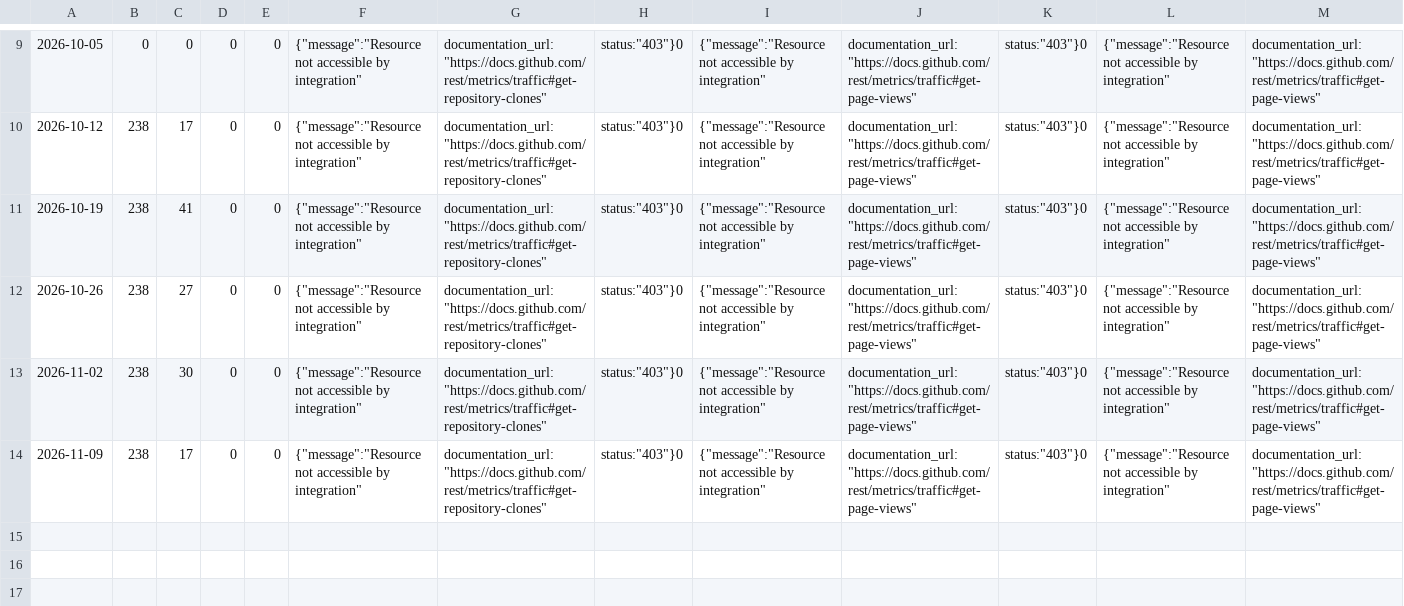
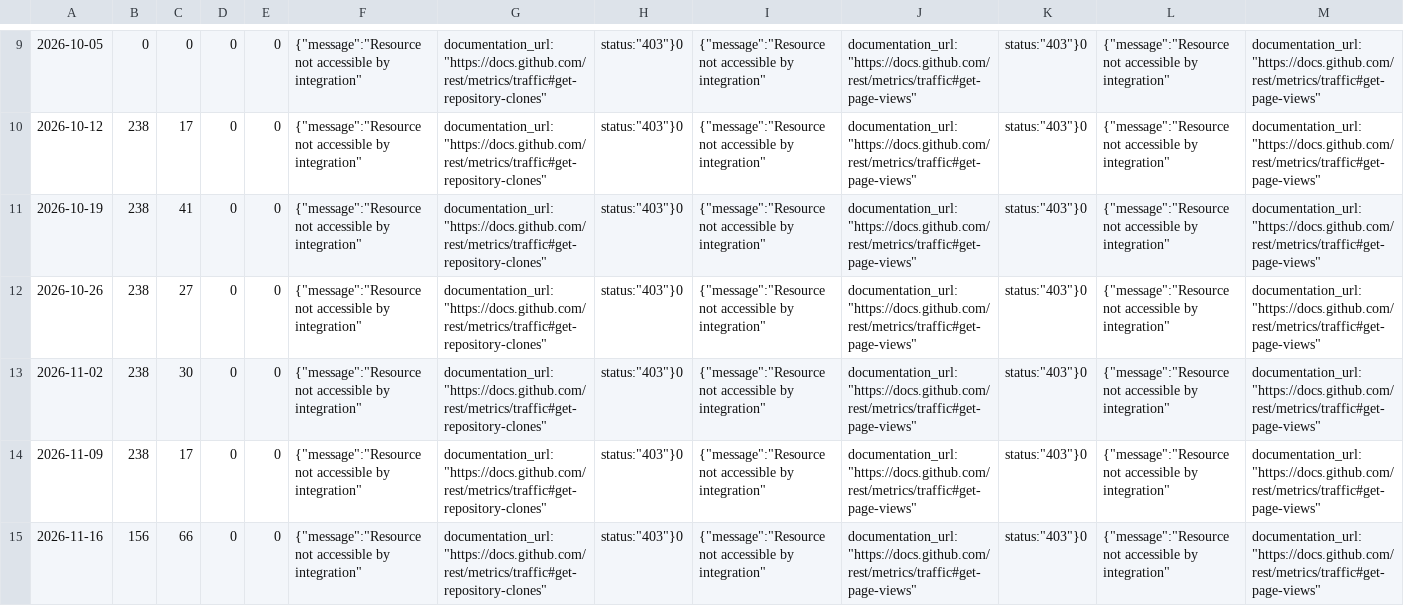
Before and after one commit to elang2/agent-budget-semantics, a CSV file: metrics/weekly.csv, drawn as a sheet; only a part is shown, gaps mark what is left out; rows hold the shown columns only; the diff names each change by its address in the sheet, - before the commit and + after, or states it on an @@ line.

```diff
--- a/metrics/weekly.csv
+++ b/metrics/weekly.csv
+row 15: 2026-11-16 | 156 | 66 | 0 | 0 | {"message":"Resource not accessible by integration" | documentation_url:"https://docs.github.com/rest/metrics/traffic#get-repository-clones" | status:"403"}0 | {"message":"Resource not accessible by integration" | documentation_url:"https://docs.github.com/rest/metrics/traffic#get-page-views" | status:"403"}0 | {"message":"Resource not accessible by integration" | documentation_url:"https://docs.github.com/rest/metrics/traffic#get-page-views"
```
